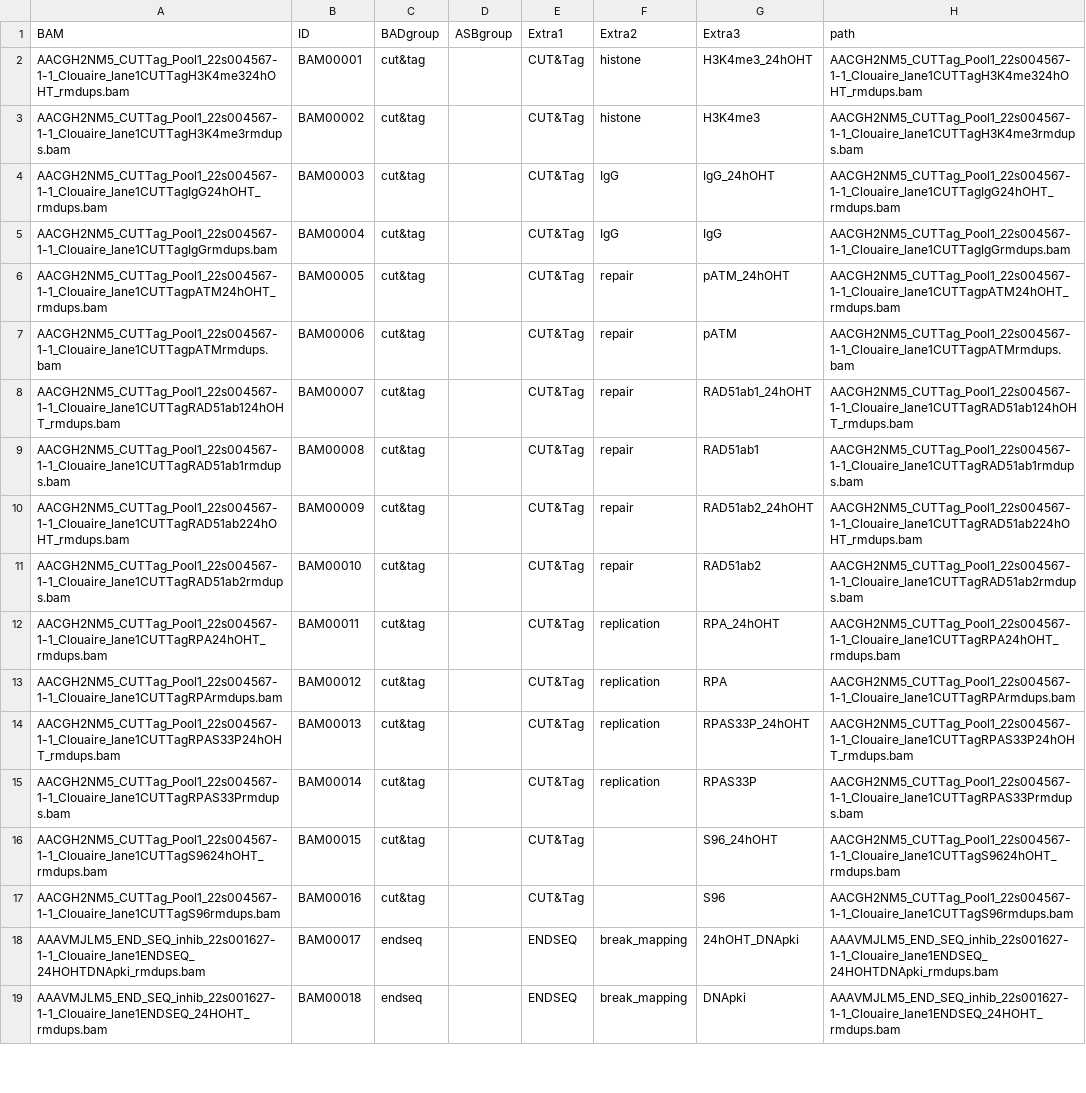
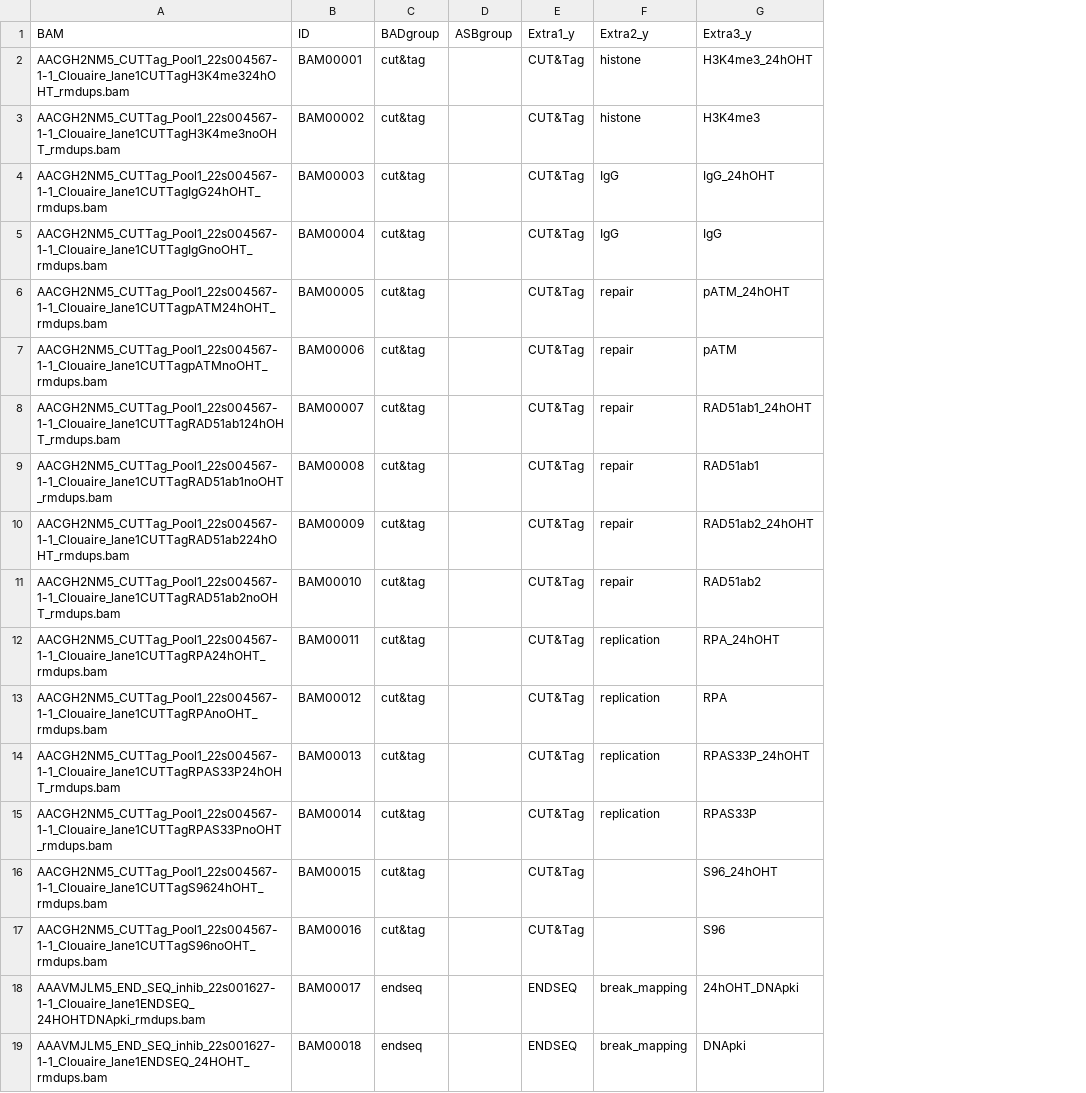
Before and after one commit to Aryunaa/viadastra, a TSV file: metas/Raffebr_meta.tsv, drawn as a sheet; only a part is shown; the diff names each change by its address in the sheet, - before the commit and + after, or states it on an @@ line.

Commit message:
meta

```diff
--- a/metas/Raffebr_meta.tsv
+++ b/metas/Raffebr_meta.tsv
-column H (path), rows 2-19: AACGH2NM5_CUTTag_Pool1_22s004567-1-1_Clouaire_lane1CUTTagH3K4me324hOHT_rmdups.bam | AACGH2NM5_CUTTag_Pool1_22s004567-1-1_Clouaire_lane1CUTTagH3K4me3rmdups.bam | AACGH2NM5_CUTTag_Pool1_22s004567-1-1_Clouaire_lane1CUTTagIgG24hOHT_rmdups.bam | AACGH2NM5_CUTTag_Pool1_22s004567-1-1_Clouaire_lane1CUTTagIgGrmdups.bam | AACGH2NM5_CUTTag_Pool1_22s004567-1-1_Clouaire_lane1CUTTagpATM24hOHT_rmdups.bam | AACGH2NM5_CUTTag_Pool1_22s004567-1-1_Clouaire_lane1CUTTagpATMrmdups.bam | AACGH2NM5_CUTTag_Pool1_22s004567-1-1_Clouaire_lane1CUTTagRAD51ab124hOHT_rmdups.bam | AACGH2NM5_CUTTag_Pool1_22s004567-1-1_Clouaire_lane1CUTTagRAD51ab1rmdups.bam | AACGH2NM5_CUTTag_Pool1_22s004567-1-1_Clouaire_lane1CUTTagRAD51ab224hOHT_rmdups.bam | AACGH2NM5_CUTTag_Pool1_22s004567-1-1_Clouaire_lane1CUTTagRAD51ab2rmdups.bam | AACGH2NM5_CUTTag_Pool1_22s004567-1-1_Clouaire_lane1CUTTagRPA24hOHT_rmdups.bam | AACGH2NM5_CUTTag_Pool1_22s004567-1-1_Clouaire_lane1CUTTagRPArmdups.bam | AACGH2NM5_CUTTag_Pool1_22s004567-1-1_Clouaire_lane1CUTTagRPAS33P24hOHT_rmdups.bam | AACGH2NM5_CUTTag_Pool1_22s004567-1-1_Clouaire_lane1CUTTagRPAS33Prmdups.bam | AACGH2NM5_CUTTag_Pool1_22s004567-1-1_Clouaire_lane1CUTTagS9624hOHT_rmdups.bam | AACGH2NM5_CUTTag_Pool1_22s004567-1-1_Clouaire_lane1CUTTagS96rmdups.bam | AAAVMJLM5_END_SEQ_inhib_22s001627-1-1_Clouaire_lane1ENDSEQ_24HOHTDNApki_rmdups.bam | AAAVMJLM5_END_SEQ_inhib_22s001627-1-1_Clouaire_lane1ENDSEQ_24HOHT_rmdups.bam
-E1: Extra1
+E1: Extra1_y
-F1: Extra2
+F1: Extra2_y
-G1: Extra3
+G1: Extra3_y
-A3 (BAM): AACGH2NM5_CUTTag_Pool1_22s004567-1-1_Clouaire_lane1CUTTagH3K4me3rmdups.bam
+A3 (BAM): AACGH2NM5_CUTTag_Pool1_22s004567-1-1_Clouaire_lane1CUTTagH3K4me3noOHT_rmdups.bam
-A5 (BAM): AACGH2NM5_CUTTag_Pool1_22s004567-1-1_Clouaire_lane1CUTTagIgGrmdups.bam
+A5 (BAM): AACGH2NM5_CUTTag_Pool1_22s004567-1-1_Clouaire_lane1CUTTagIgGnoOHT_rmdups.bam
-A7 (BAM): AACGH2NM5_CUTTag_Pool1_22s004567-1-1_Clouaire_lane1CUTTagpATMrmdups.bam
+A7 (BAM): AACGH2NM5_CUTTag_Pool1_22s004567-1-1_Clouaire_lane1CUTTagpATMnoOHT_rmdups.bam
-A9 (BAM): AACGH2NM5_CUTTag_Pool1_22s004567-1-1_Clouaire_lane1CUTTagRAD51ab1rmdups.bam
+A9 (BAM): AACGH2NM5_CUTTag_Pool1_22s004567-1-1_Clouaire_lane1CUTTagRAD51ab1noOHT_rmdups.bam
-A11 (BAM): AACGH2NM5_CUTTag_Pool1_22s004567-1-1_Clouaire_lane1CUTTagRAD51ab2rmdups.bam
+A11 (BAM): AACGH2NM5_CUTTag_Pool1_22s004567-1-1_Clouaire_lane1CUTTagRAD51ab2noOHT_rmdups.bam
-A13 (BAM): AACGH2NM5_CUTTag_Pool1_22s004567-1-1_Clouaire_lane1CUTTagRPArmdups.bam
+A13 (BAM): AACGH2NM5_CUTTag_Pool1_22s004567-1-1_Clouaire_lane1CUTTagRPAnoOHT_rmdups.bam
-A15 (BAM): AACGH2NM5_CUTTag_Pool1_22s004567-1-1_Clouaire_lane1CUTTagRPAS33Prmdups.bam
+A15 (BAM): AACGH2NM5_CUTTag_Pool1_22s004567-1-1_Clouaire_lane1CUTTagRPAS33PnoOHT_rmdups.bam
-A17 (BAM): AACGH2NM5_CUTTag_Pool1_22s004567-1-1_Clouaire_lane1CUTTagS96rmdups.bam
+A17 (BAM): AACGH2NM5_CUTTag_Pool1_22s004567-1-1_Clouaire_lane1CUTTagS96noOHT_rmdups.bam
```
